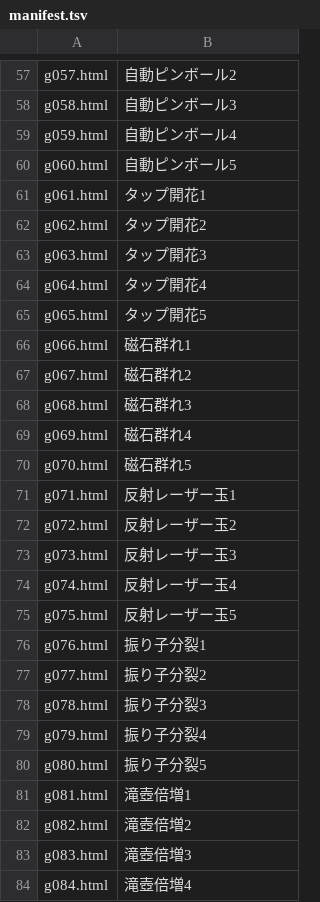
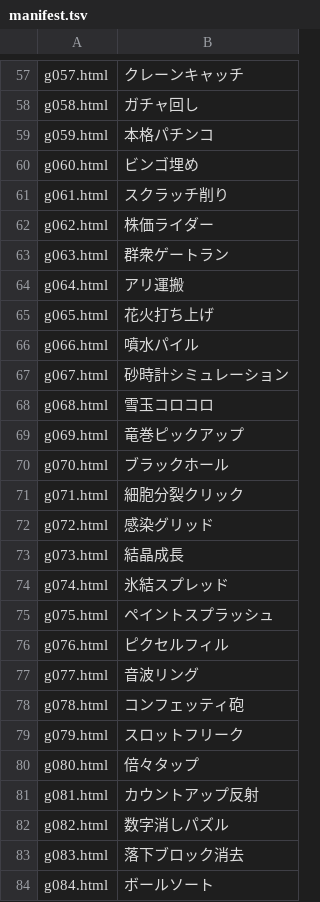
Before and after one commit to ReMako0901/dopamine-games, a TSV file: manifest.tsv, drawn as a sheet; only a part is shown, gaps mark what is left out; the diff covers the shown part only; the diff names each change by its address in the sheet, - before the commit and + after, or states it on an @@ line.

```diff
--- a/manifest.tsv
+++ b/manifest.tsv
-B57: 自動ピンボール2
+B57: クレーンキャッチ
-B58: 自動ピンボール3
+B58: ガチャ回し
-B59: 自動ピンボール4
+B59: 本格パチンコ
-B60: 自動ピンボール5
+B60: ビンゴ埋め
-B61: タップ開花1
+B61: スクラッチ削り
-B62: タップ開花2
+B62: 株価ライダー
-B63: タップ開花3
+B63: 群衆ゲートラン
-B64: タップ開花4
+B64: アリ運搬
-B65: タップ開花5
+B65: 花火打ち上げ
-B66: 磁石群れ1
+B66: 噴水パイル
-B67: 磁石群れ2
+B67: 砂時計シミュレーション
-B68: 磁石群れ3
+B68: 雪玉コロコロ
-B69: 磁石群れ4
+B69: 竜巻ピックアップ
-B70: 磁石群れ5
+B70: ブラックホール
-B71: 反射レーザー玉1
+B71: 細胞分裂クリック
-B72: 反射レーザー玉2
+B72: 感染グリッド
-B73: 反射レーザー玉3
+B73: 結晶成長
-B74: 反射レーザー玉4
+B74: 氷結スプレッド
-B75: 反射レーザー玉5
+B75: ペイントスプラッシュ
-B76: 振り子分裂1
+B76: ピクセルフィル
-B77: 振り子分裂2
+B77: 音波リング
-B78: 振り子分裂3
+B78: コンフェッティ砲
-B79: 振り子分裂4
+B79: スロットフリーク
-B80: 振り子分裂5
+B80: 倍々タップ
-B81: 滝壺倍増1
+B81: カウントアップ反射
-B82: 滝壺倍増2
+B82: 数字消しパズル
-B83: 滝壺倍増3
+B83: 落下ブロック消去
-B84: 滝壺倍増4
+B84: ボールソート
```
Also changed, not shown: 72 edited cells elsewhere in this file, 21 other files.
